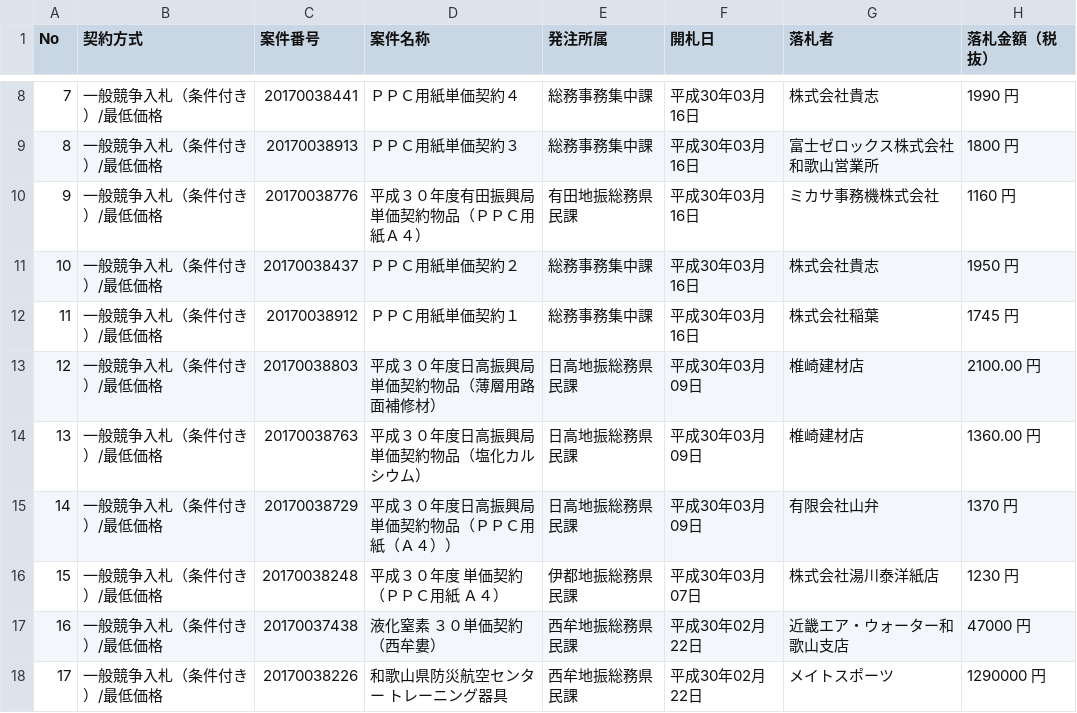
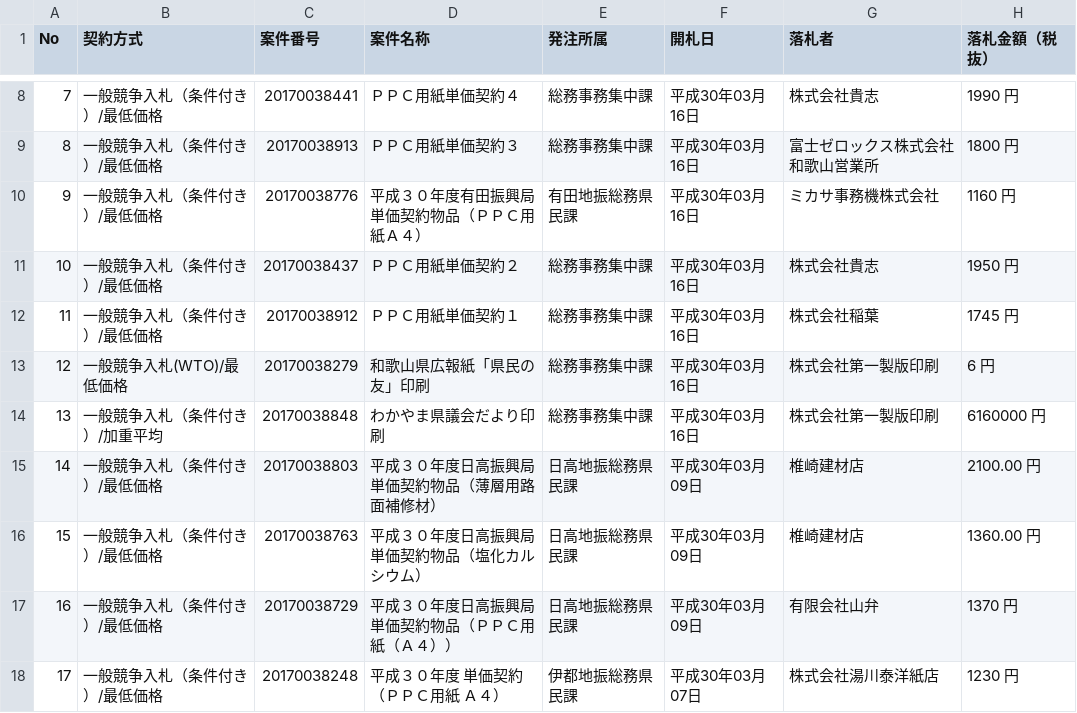
Before and after one commit to wakayama-pref-org/Goods-e-procurement-system_Bid_Result_List, a CSV file: csv/goods-e-procurement-system_bid_result_list.csv, drawn as a sheet; only a part is shown, gaps mark what is left out; the shorter side is filled out with more unchanged rows; addresses are those after the commit; the diff names each change by its address in the sheet, - before the commit and + after, or states it on an @@ line.

```diff
--- a/csv/goods-e-procurement-system_bid_result_list.csv
+++ b/csv/goods-e-procurement-system_bid_result_list.csv
+row 13: 12 | 一般競争入札(WTO)/最低価格 | 20170038279 | 和歌山県広報紙「県民の友」印刷 | 総務事務集中課 | 平成30年03月16日 | 株式会社第一製版印刷 | 6 円
+row 14: 13 | 一般競争入札（条件付き）/加重平均 | 20170038848 | わかやま県議会だより印刷 | 総務事務集中課 | 平成30年03月16日 | 株式会社第一製版印刷 | 6160000 円
@@ column A (No) renumbered from row 15 down @@
```
Also changed, not shown: 1 other file.
